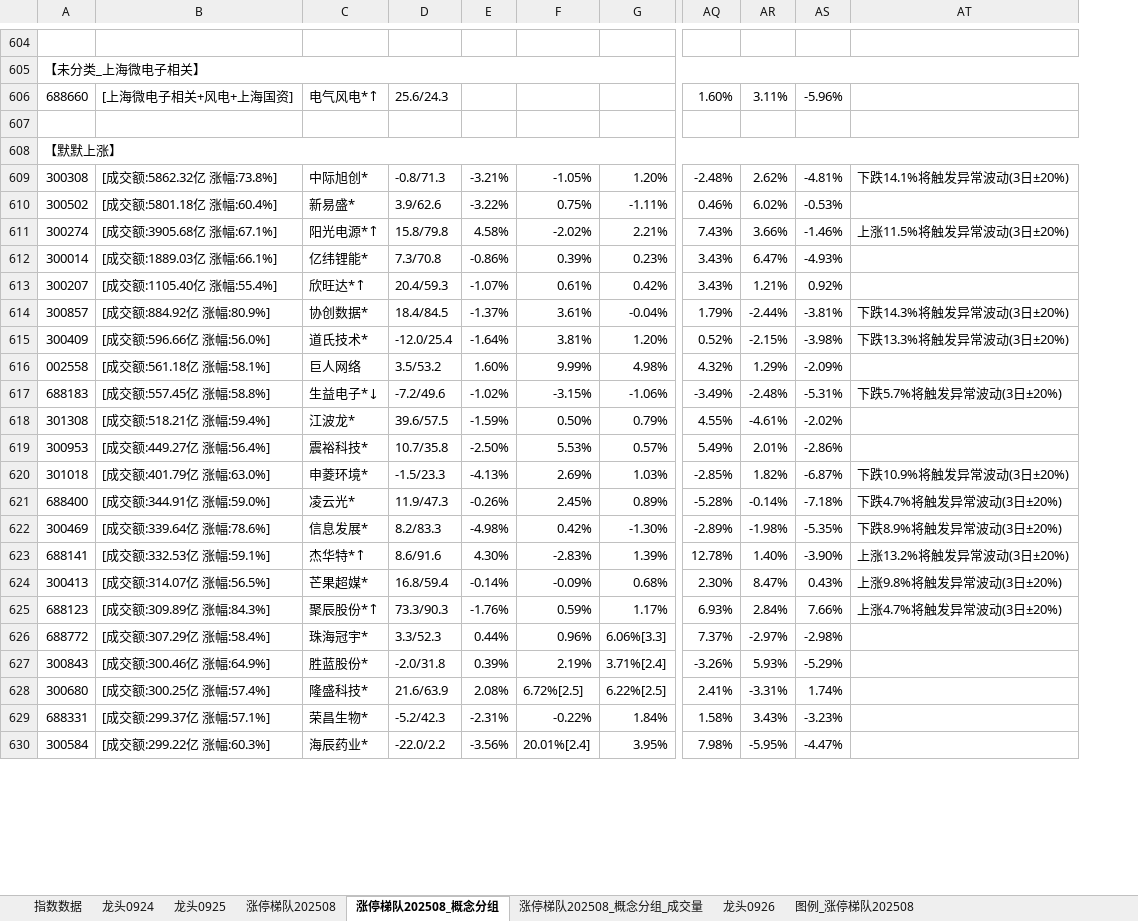
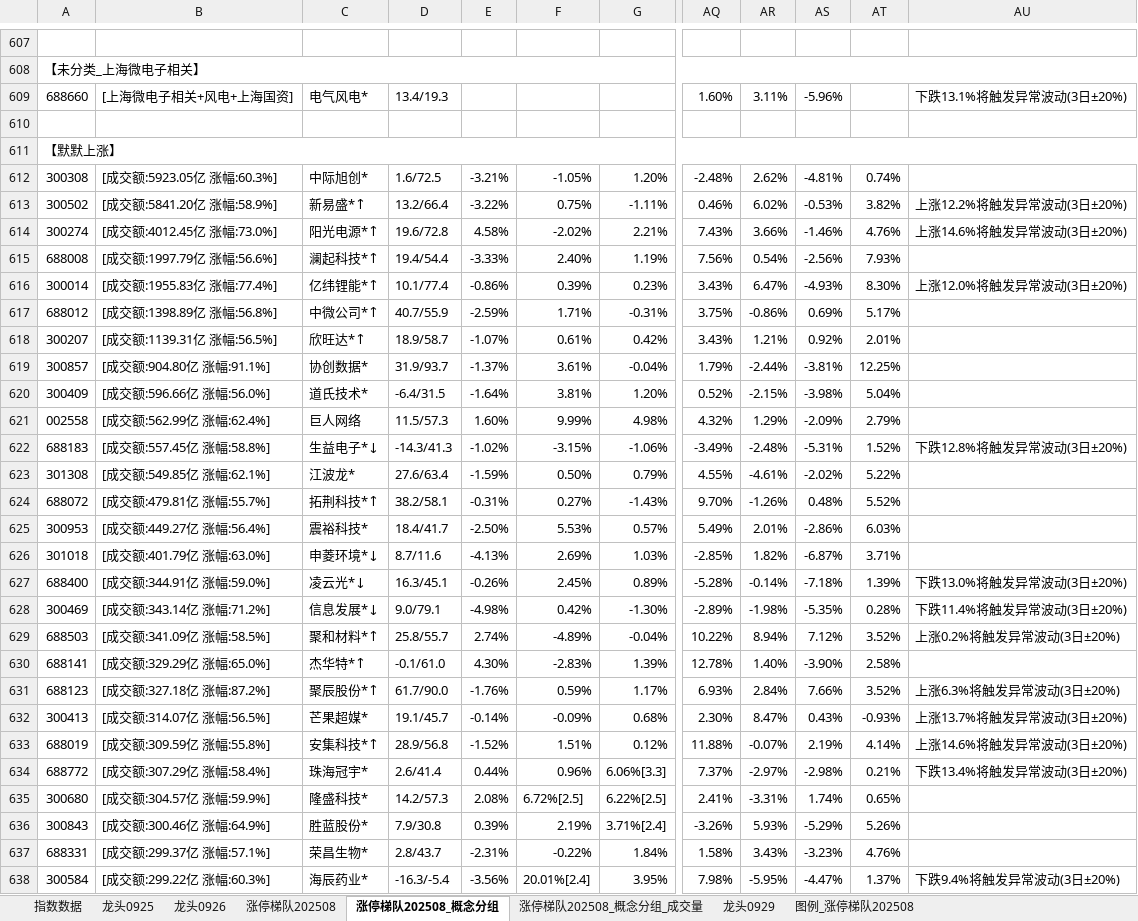
Before and after one commit to KealLiang/HardTrading, an Excel workbook: excel/ladder_analysis.xlsx, sheet 涨停梯队202508_概念分组, drawn as a sheet; only a part is shown, gaps mark what is left out; values as stored, in another font and other column widths than the file's, no cell formats; removed rows and columns are numbered as before the commit, all else as after; rows hold the shown columns only; the diff covers the shown part only; the diff names each change by its address in the sheet, - before the commit and + after, or states it on an @@ line.

```diff
--- a/excel/ladder_analysis.xlsx (sheet 涨停梯队202508_概念分组)
+++ b/excel/ladder_analysis.xlsx (sheet 涨停梯队202508_概念分组)
-sheet tab: 龙头0924
+sheet tab: 龙头0929
@@ sheet tab order changed: 指数数据 | 龙头0925 | 龙头0926 | 涨停梯队202508 | 涨停梯队202508_概念分组 | 涨停梯队202508_概念分组_成交量 | 龙头0929 | 图例_涨停梯队202508 @@
-column D, rows 606-624: 25.6/24.3 |  |  | -0.8/71.3 | 3.9/62.6 | 15.8/79.8 | 7.3/70.8 | 20.4/59.3 | 18.4/84.5 | -12.0/25.4 | 3.5/53.2 | -7.2/49.6 | 39.6/57.5 | 10.7/35.8 | -1.5/23.3 | 11.9/47.3 | 8.2/83.3 | 8.6/91.6 | 16.8/59.4; rows 626-627: 3.3/52.3 | -2.0/31.8; rows 629-630: -5.2/42.3 | -22.0/2.2
+column D, rows 609-614: 13.4/19.3 |  |  | 1.6/72.5 | 13.2/66.4 | 19.6/72.8; row 616: 10.1/77.4; rows 618-623: 18.9/58.7 | 31.9/93.7 | -6.4/31.5 | 11.5/57.3 | -14.3/41.3 | 27.6/63.4; rows 625-628: 18.4/41.7 | 8.7/11.6 | 16.3/45.1 | 9.0/79.1; row 630: -0.1/61.0; row 632: 19.1/45.7; row 634: 2.6/41.4; rows 636-638: 7.9/30.8 | 2.8/43.7 | -16.3/-5.4
-column AT, rows 609-624: 下跌14.1%将触发异常波动(3日±20%) |  | 上涨11.5%将触发异常波动(3日±20%) |  |  | 下跌14.3%将触发异常波动(3日±20%) | 下跌13.3%将触发异常波动(3日±20%) |  | 下跌5.7%将触发异常波动(3日±20%) |  |  | 下跌10.9%将触发异常波动(3日±20%) | 下跌4.7%将触发异常波动(3日±20%) | 下跌8.9%将触发异常波动(3日±20%) | 上涨13.2%将触发异常波动(3日±20%) | 上涨9.8%将触发异常波动(3日±20%)
+column AT, rows 612-614: 0.74% | 3.82% | 4.76%; row 616: 8.30%; rows 618-623: 2.01% | 12.25% | 5.04% | 2.79% | 1.52% | 5.22%; rows 625-628: 6.03% | 3.71% | 1.39% | 0.28%; row 630: 2.58%; row 632: -0.93%; row 634: 0.21%; rows 636-638: 5.26% | 4.76% | 1.37%
+column AU, rows 609-614: 下跌13.1%将触发异常波动(3日±20%) |  |  |  | 上涨12.2%将触发异常波动(3日±20%) | 上涨14.6%将触发异常波动(3日±20%); row 616: 上涨12.0%将触发异常波动(3日±20%); row 622: 下跌12.8%将触发异常波动(3日±20%); rows 627-628: 下跌13.0%将触发异常波动(3日±20%) | 下跌11.4%将触发异常波动(3日±20%); row 632: 上涨13.7%将触发异常波动(3日±20%); row 634: 下跌13.4%将触发异常波动(3日±20%); row 638: 下跌9.4%将触发异常波动(3日±20%)
-C609: 电气风电*↑
+C609: 电气风电*
-B612: [成交额:5862.32亿 涨幅:73.8%]
+B612: [成交额:5923.05亿 涨幅:60.3%]
-B613: [成交额:5801.18亿 涨幅:60.4%]
+B613: [成交额:5841.20亿 涨幅:58.9%]
-C613: 新易盛*
+C613: 新易盛*↑
-B614: [成交额:3905.68亿 涨幅:67.1%]
+B614: [成交额:4012.45亿 涨幅:73.0%]
+row 615: 688008 | [成交额:1997.79亿 涨幅:56.6%] | 澜起科技*↑ | 19.4/54.4 | -3.33% | 2.40% | 1.19% | 7.56% | 0.54% | -2.56% | 7.93%
-B616: [成交额:1889.03亿 涨幅:66.1%]
+B616: [成交额:1955.83亿 涨幅:77.4%]
-C616: 亿纬锂能*
+C616: 亿纬锂能*↑
+row 617: 688012 | [成交额:1398.89亿 涨幅:56.8%] | 中微公司*↑ | 40.7/55.9 | -2.59% | 1.71% | -0.31% | 3.75% | -0.86% | 0.69% | 5.17%
-B618: [成交额:1105.40亿 涨幅:55.4%]
+B618: [成交额:1139.31亿 涨幅:56.5%]
-B619: [成交额:884.92亿 涨幅:80.9%]
+B619: [成交额:904.80亿 涨幅:91.1%]
-B621: [成交额:561.18亿 涨幅:58.1%]
+B621: [成交额:562.99亿 涨幅:62.4%]
-B623: [成交额:518.21亿 涨幅:59.4%]
+B623: [成交额:549.85亿 涨幅:62.1%]
+row 624: 688072 | [成交额:479.81亿 涨幅:55.7%] | 拓荆科技*↑ | 38.2/58.1 | -0.31% | 0.27% | -1.43% | 9.70% | -1.26% | 0.48% | 5.52%
-C626: 申菱环境*
+C626: 申菱环境*↓
-C627: 凌云光*
+C627: 凌云光*↓
-B628: [成交额:339.64亿 涨幅:78.6%]
+B628: [成交额:343.14亿 涨幅:71.2%]
-C628: 信息发展*
+C628: 信息发展*↓
+row 629: 688503 | [成交额:341.09亿 涨幅:58.5%] | 聚和材料*↑ | 25.8/55.7 | 2.74% | -4.89% | -0.04% | 10.22% | 8.94% | 7.12% | 3.52% | 上涨0.2%将触发异常波动(3日±20%)
-B630: [成交额:332.53亿 涨幅:59.1%]
+B630: [成交额:329.29亿 涨幅:65.0%]
+row 631: 688123 | [成交额:327.18亿 涨幅:87.2%] | 聚辰股份*↑ | 61.7/90.0 | -1.76% | 0.59% | 1.17% | 6.93% | 2.84% | 7.66% | 3.52% | 上涨6.3%将触发异常波动(3日±20%)
-row 625: 688123 | [成交额:309.89亿 涨幅:84.3%] | 聚辰股份*↑ | 73.3/90.3 | -1.76% | 0.59% | 1.17% | 6.93% | 2.84% | 7.66% | 上涨4.7%将触发异常波动(3日±20%)
+row 633: 688019 | [成交额:309.59亿 涨幅:55.8%] | 安集科技*↑ | 28.9/56.8 | -1.52% | 1.51% | 0.12% | 11.88% | -0.07% | 2.19% | 4.14% | 上涨14.6%将触发异常波动(3日±20%)
+row 635: 300680 | [成交额:304.57亿 涨幅:59.9%] | 隆盛科技* | 14.2/57.3 | 2.08% | 6.72%[2.5] | 6.22%[2.5] | 2.41% | -3.31% | 1.74% | 0.65%
-row 628: 300680 | [成交额:300.25亿 涨幅:57.4%] | 隆盛科技* | 21.6/63.9 | 2.08% | 6.72%[2.5] | 6.22%[2.5] | 2.41% | -3.31% | 1.74%
```
Also changed, not shown: 27 added rows, 24 removed rows, 41 moved rows and 115 edited cells elsewhere in this sheet, sheet 涨停梯队202508_概念分组_成交量, sheet 涨停梯队202508, sheet 图例_涨停梯队202508, sheet 龙头0926, sheet 指数数据, sheet 龙头0925, cell formats, excel/fupan_analysis.xlsx, excel/fupan_stocks_non_main.xlsx, 3 other files.
